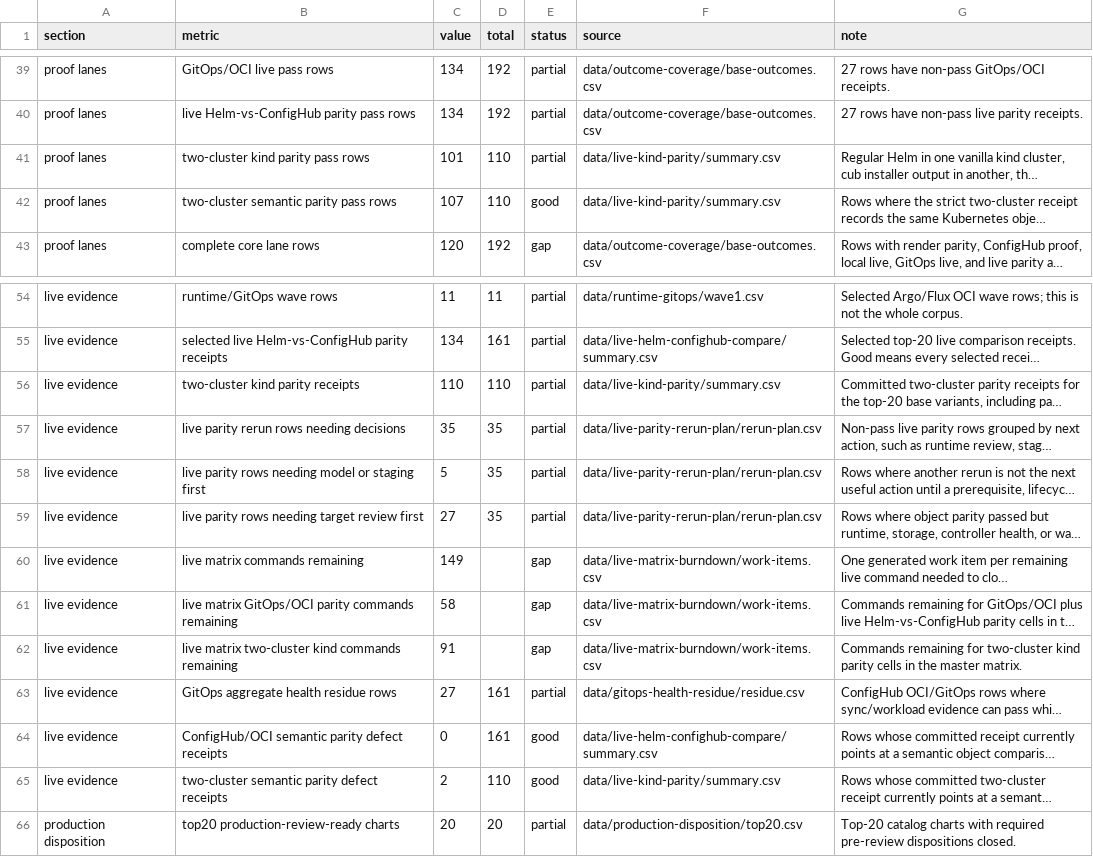
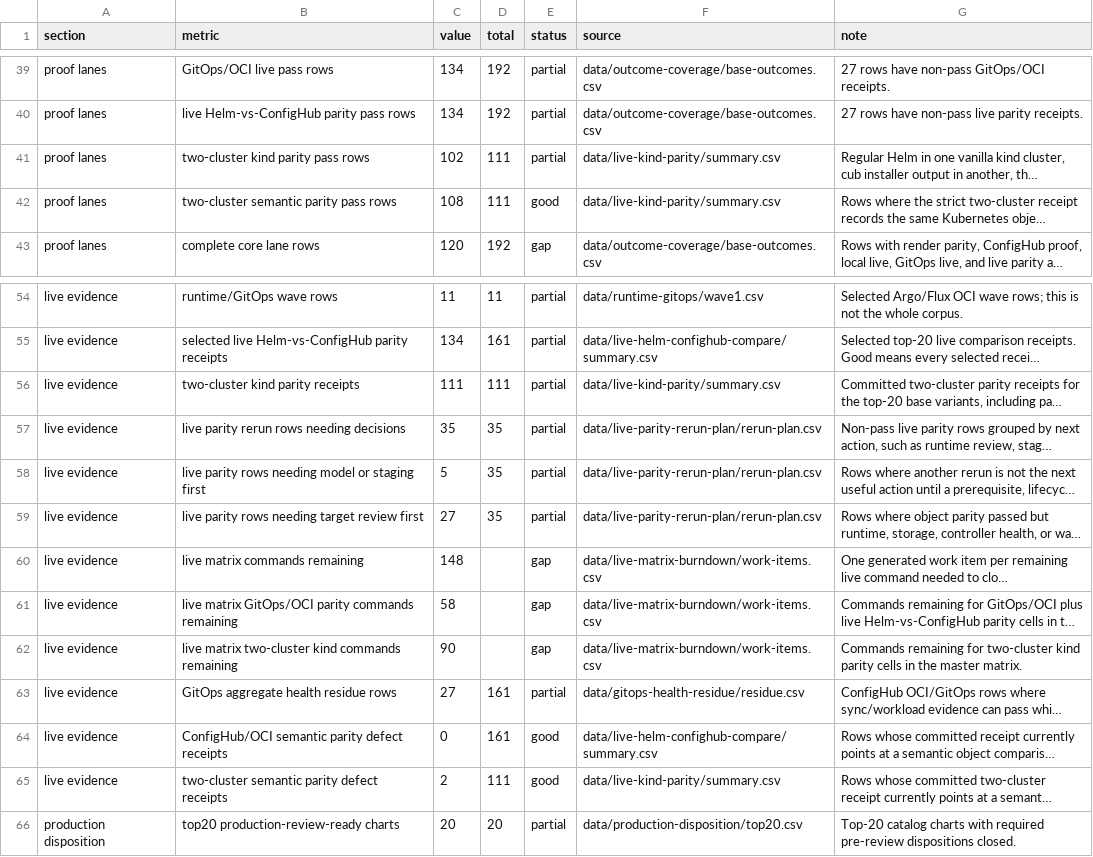
Before and after one commit to confighub/helm-expt, a CSV file: data/status-dashboard/status.csv, drawn as a sheet; only a part is shown, gaps mark what is left out; long unchanged cells end in …; the diff names each change by its address in the sheet, - before the commit and + after, or states it on an @@ line.

```diff
--- a/data/status-dashboard/status.csv
+++ b/data/status-dashboard/status.csv
-C41 (value): 101
+C41 (value): 102
-D41:D42 (total): 110
+D41:D42 (total): 111
-C42 (value): 107
+C42 (value): 108
-C56 (value): 110
+C56 (value): 111
-D56 (total): 110
+D56 (total): 111
-C60 (value): 149
+C60 (value): 148
-C62 (value): 91
+C62 (value): 90
-D65 (total): 110
+D65 (total): 111
```
Also changed, not shown: data/outcome-coverage/chart-outcomes.csv, data/status-dashboard/next-work-queues.csv, 18 other files.
